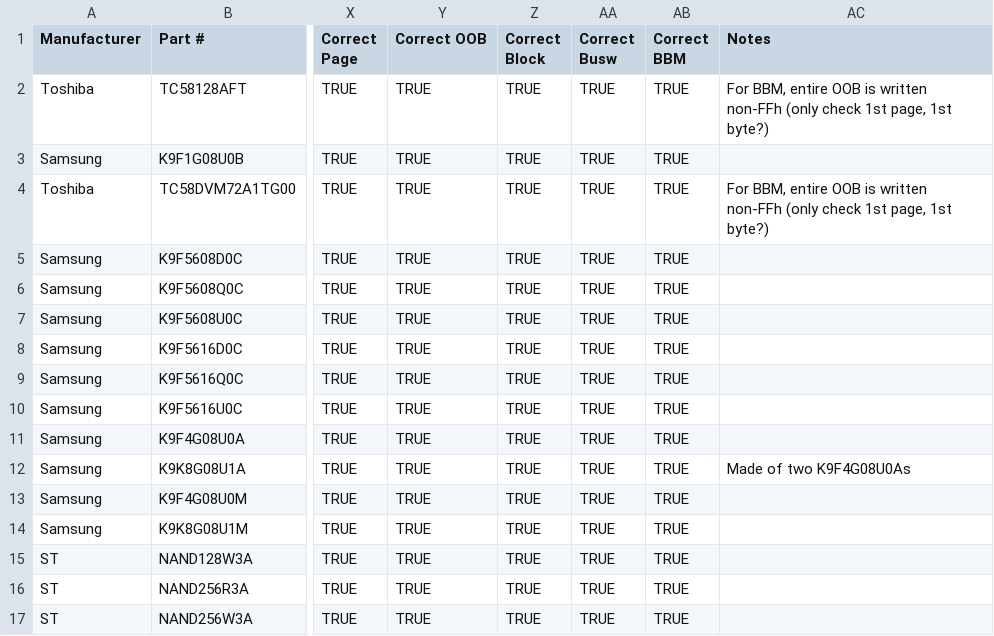
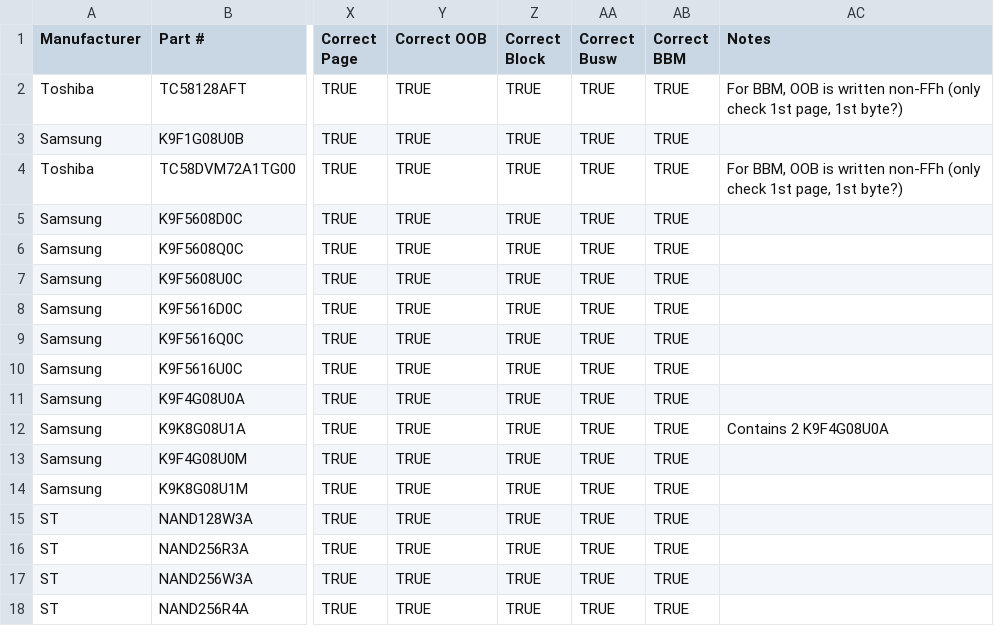
Before and after one commit to mrkline/mtd-www, a CSV file: nand-data/nanddata.csv, drawn as a sheet; only a part is shown, gaps mark what is left out; the shorter side is filled out with more unchanged rows; the diff names each change by its address in the sheet, - before the commit and + after, or states it on an @@ line.

Commit message:
nand-data: edit "note" text
Signed-off-by: Brian Norris <computersforpeace@gmail.com>
Signed-off-by: Artem Bityutskiy <dedekind1@gmail.com>

```diff
--- a/nand-data/nanddata.csv
+++ b/nand-data/nanddata.csv
-AC2 (Notes): For BBM, entire OOB is…
+AC2 (Notes): For BBM, OOB is…
-AC4 (Notes): For BBM, entire OOB is…
+AC4 (Notes): For BBM, OOB is…
-AC12 (Notes): Made of two K9F4G08U0As
+AC12 (Notes): Contains 2 K9F4G08U0A
```
